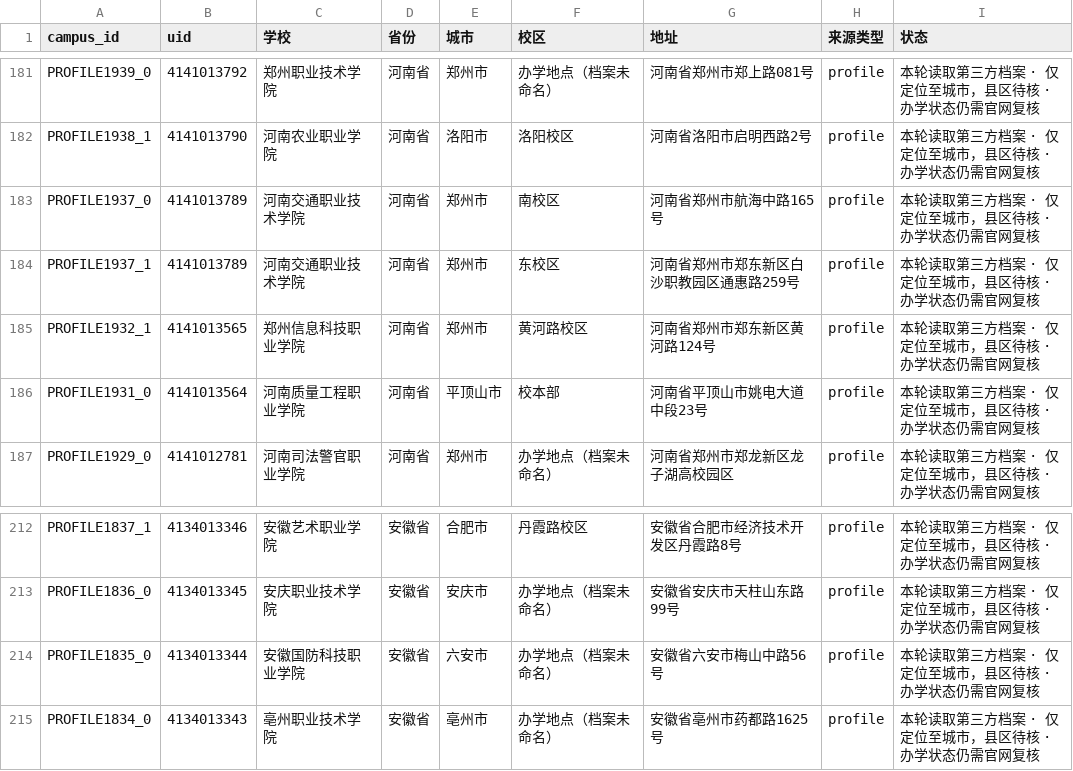
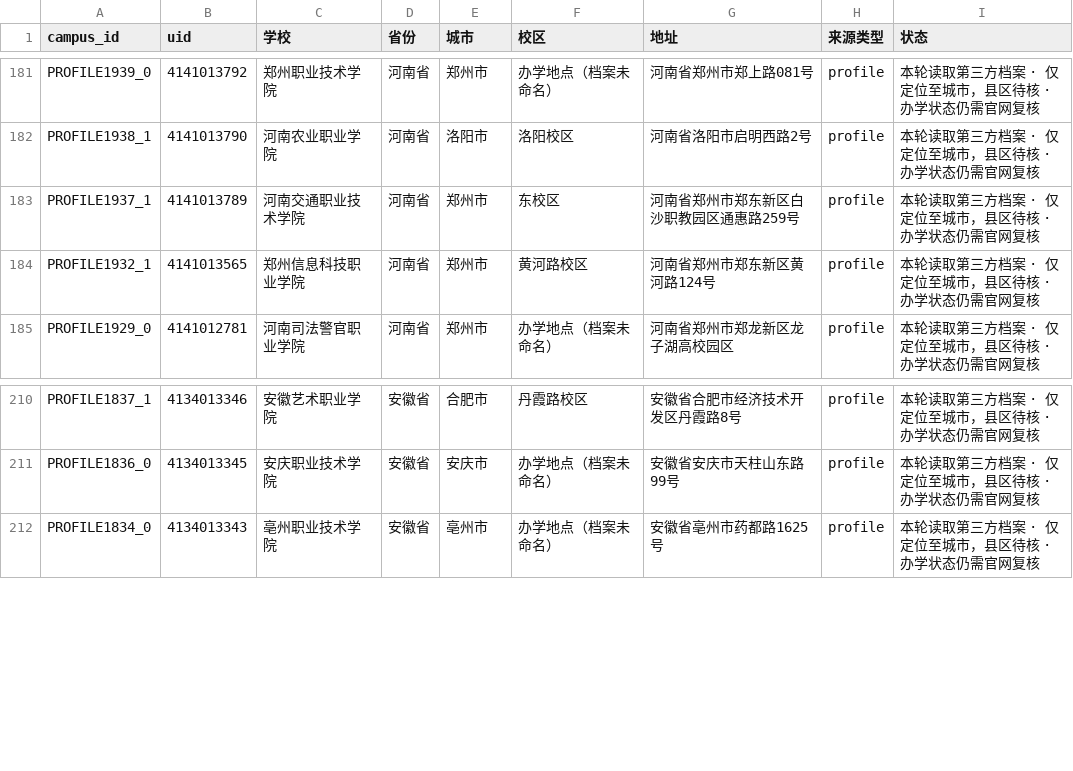
Before and after one commit to ProfessorZhi/china-university-atlas, a CSV file: reports/campus-location-gaps.csv, drawn as a sheet; only a part is shown, gaps mark what is left out; the diff names each change by its address in the sheet, - before the commit and + after, or states it on an @@ line.

```diff
--- a/reports/campus-location-gaps.csv
+++ b/reports/campus-location-gaps.csv
-row 183: PROFILE1937_0 | 4141013789 | 河南交通职业技术学院 | 河南省 | 郑州市 | 南校区 | 河南省郑州市航海中路165号 | profile | 本轮读取第三方档案 · 仅定位至城市，县区待核 · 办学状态仍需官网复核
-row 186: PROFILE1931_0 | 4141013564 | 河南质量工程职业学院 | 河南省 | 平顶山市 | 校本部 | 河南省平顶山市姚电大道中段23号 | profile | 本轮读取第三方档案 · 仅定位至城市，县区待核 · 办学状态仍需官网复核
-row 214: PROFILE1835_0 | 4134013344 | 安徽国防科技职业学院 | 安徽省 | 六安市 | 办学地点（档案未命名） | 安徽省六安市梅山中路56号 | profile | 本轮读取第三方档案 · 仅定位至城市，县区待核 · 办学状态仍需官网复核
```
Also changed, not shown: reports/province-coverage.csv, 3 other files.
